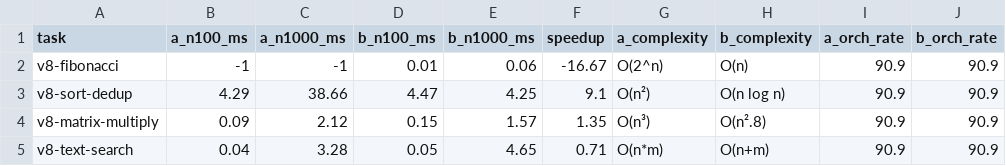
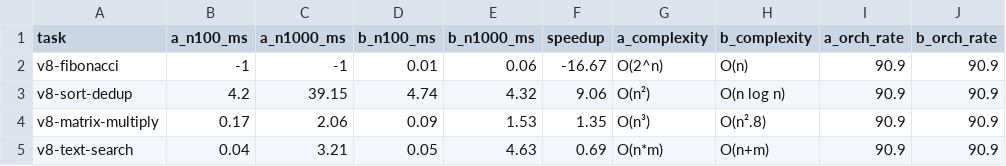
Before and after one commit to zzzkeepdd/trae-harness-experiments, a CSV file: experiments/v8-performance/results_data/v8_performance.csv, drawn as a sheet.

Commit message:
v8-performance: 实验完成

```diff
--- a/experiments/v8-performance/results_data/v8_performance.csv
+++ b/experiments/v8-performance/results_data/v8_performance.csv
@@ -2,4 +2,4 @@ task,a_n100_ms,a_n1000_ms,b_n100_ms,b_n1000_ms,speedup,a_complexity,b_complexity
 v8-fibonacci,-1,-1,0.01,0.06,-16.67,O(2^n),O(n),90.9,90.9
-v8-sort-dedup,4.29,38.66,4.47,4.25,9.1,O(n²),O(n log n),90.9,90.9
-v8-matrix-multiply,0.09,2.12,0.15,1.57,1.35,O(n³),O(n².8),90.9,90.9
-v8-text-search,0.04,3.28,0.05,4.65,0.71,O(n*m),O(n+m),90.9,90.9
+v8-sort-dedup,4.2,39.15,4.74,4.32,9.06,O(n²),O(n log n),90.9,90.9
+v8-matrix-multiply,0.17,2.06,0.09,1.53,1.35,O(n³),O(n².8),90.9,90.9
+v8-text-search,0.04,3.21,0.05,4.63,0.69,O(n*m),O(n+m),90.9,90.9
```
Also changed, not shown: 11 other files.
